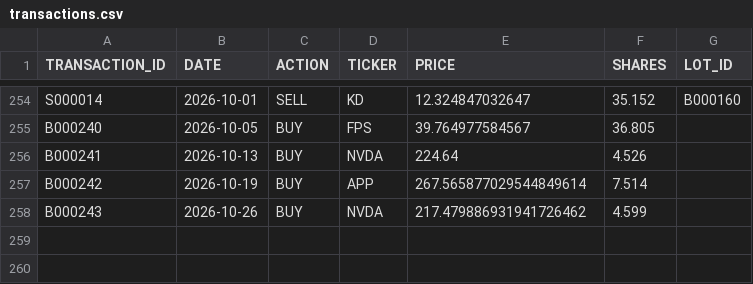
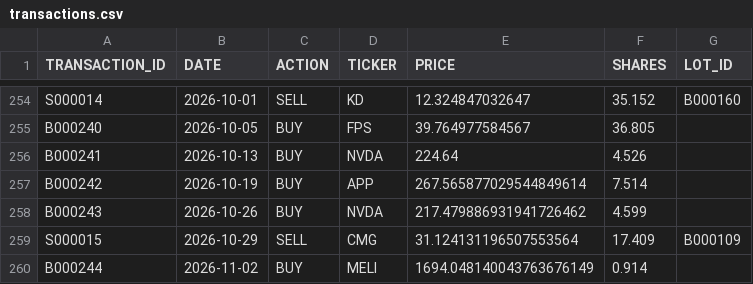
Before and after one commit to craigrow/Simple_Portfolio, a CSV file: portfolios/foolish_portfolio/transactions.csv, drawn as a sheet; only a part is shown, gaps mark what is left out.

Commit message:
Add seven confirmed portfolio transactions through November 3

```diff
--- a/portfolios/foolish_portfolio/transactions.csv
+++ b/portfolios/foolish_portfolio/transactions.csv
@@ -258 +258,3 @@ B000242,2026-10-19,BUY,APP,267.565877029544849614,7.514,
 B000243,2026-10-26,BUY,NVDA,217.479886931941726462,4.599,
+S000015,2026-10-29,SELL,CMG,31.124131196507553564,17.409,B000109
+B000244,2026-11-02,BUY,MELI,1694.048140043763676149,0.914,
```
Also changed, not shown: portfolios/crypto_portfolio/transactions.csv, portfolios/tqqq_portfolio/transactions.csv, 1 other file.
